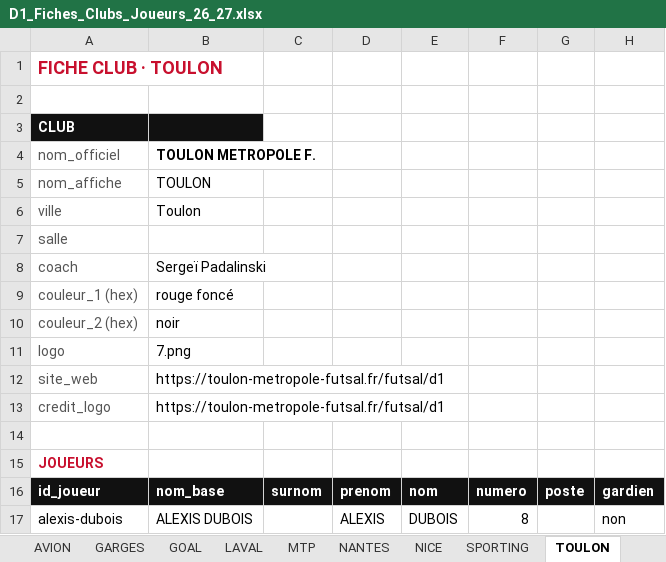
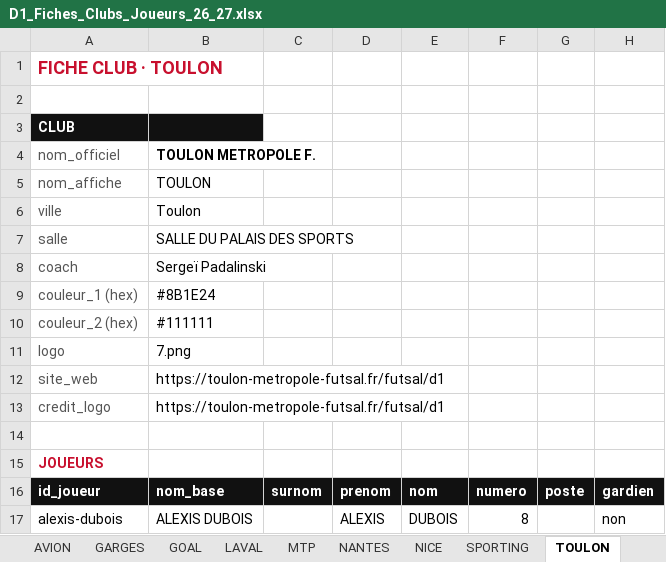
Before and after one commit to victorgeoffroy01-prog/d1-futsal-2026, an Excel workbook: D1_Fiches_Clubs_Joueurs_26_27.xlsx, sheet TOULON, drawn as a sheet; only a part is shown; values as stored, in another font and other column widths than the file's, no borders; the diff names each change by its address in the sheet, - before the commit and + after, or states it on an @@ line.

```diff
--- a/D1_Fiches_Clubs_Joueurs_26_27.xlsx (sheet TOULON)
+++ b/D1_Fiches_Clubs_Joueurs_26_27.xlsx (sheet TOULON)
-B7: (empty)
+B7: SALLE DU PALAIS DES SPORTS
-B9: rouge foncé
+B9: #8B1E24
-B10: noir
+B10: #111111
```
Also changed, not shown: sheet SPORTING, sheet NICE, sheet MTP, sheet GARGES, sheet AVION, sheet NANTES, 5 more sheets, PasseD_26_27.xlsx.
